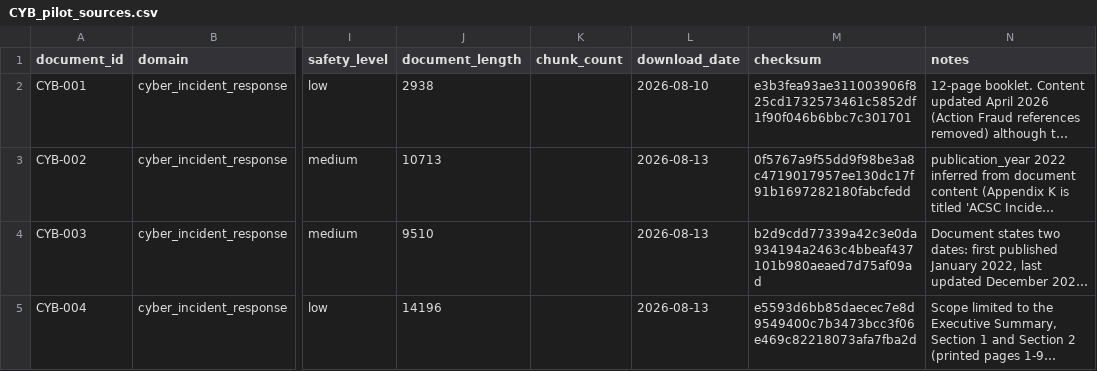
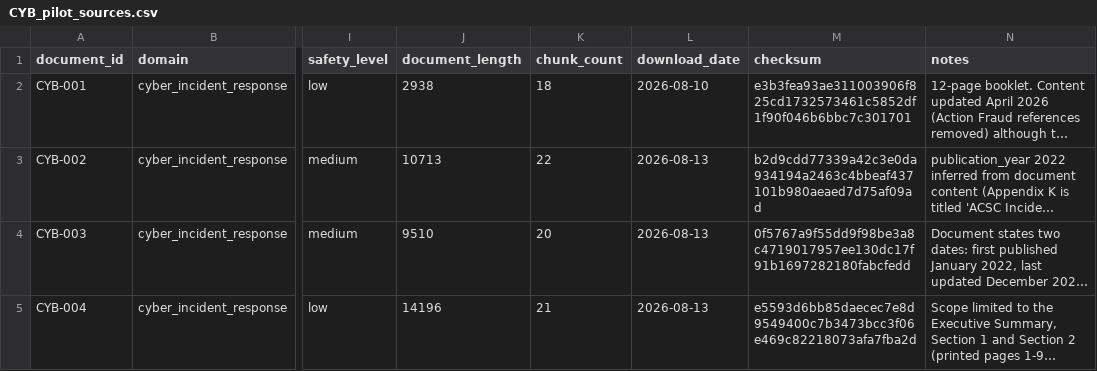
Before and after one commit to yhnns91/StressTestRAG, a CSV file: corpus/metadata/CYB_pilot_sources.csv, drawn as a sheet; only a part is shown, gaps mark what is left out; long unchanged cells end in …; the diff names each change by its address in the sheet, - before the commit and + after, or states it on an @@ line.

Commit message:
Chunk the 12 pilot documents and link 33 ground-truth candidates (#15)
* chore(deps): add pdfplumber and beautifulsoup4 for Phase 2 extraction

* fix(corpus): swap CYB-002 and CYB-003 checksums after source file mix-up

* feat(corpus): add rule-driven text extraction for the 12 pilot documents

* data(corpus): add extracted text for the 12 pilot documents

* fix(corpus): narrow CYB appendix ranges and select article element for DIS-004

* data(corpus): re-extract text after scope and selector corrections

* fix(corpus): read multi-column pages column by column instead of line by line

* data(corpus): re-extract text with column-aware reading order

* fix(corpus): keep column headings with their own column body

* fix(corpus): add per-page column split for CYB-001 page 3

* feat(corpus): add heading-driven semantic chunking

* data(corpus): add 129 chunks for the 12 pilot documents

* fix(corpus): correct chunk classification after manual review

* docs(schema): document the note field on chunk records

* test(chunks): add chunk validator and schema tests for section 7.4 checks

* data(corpus): fill chunk_count for the 12 pilot documents

* data(corpus): add ground-truth candidates for review

* data(corpus): approve 33 ground-truth candidates after two-stage review

* docs(qc): add Phase 2 chunking and ground-truth linking report

* docs(qc): record commit reference in chunking report

* chore(repo): stop tracking chunk JSONL with Git LFS

* ci: fetch Git LFS objects on checkout

```diff
--- a/corpus/metadata/CYB_pilot_sources.csv
+++ b/corpus/metadata/CYB_pilot_sources.csv
-K2 (chunk_count): (empty)
+K2 (chunk_count): 18
-K3 (chunk_count): (empty)
+K3 (chunk_count): 22
-M3 (checksum): 0f5767a9f55dd9f98be3a8c4719017957ee130dc17f91b1697282180fabcfedd
+M3 (checksum): b2d9cdd77339a42c3e0da934194a2463c4bbeaf437101b980aeaed7d75af09ad
-K4 (chunk_count): (empty)
+K4 (chunk_count): 20
-M4 (checksum): b2d9cdd77339a42c3e0da934194a2463c4bbeaf437101b980aeaed7d75af09ad
+M4 (checksum): 0f5767a9f55dd9f98be3a8c4719017957ee130dc17f91b1697282180fabcfedd
-K5 (chunk_count): (empty)
+K5 (chunk_count): 21
```
Also changed, not shown: corpus/metadata/DIS_pilot_sources.csv, corpus/metadata/INF_pilot_sources.csv, 31 other files.
